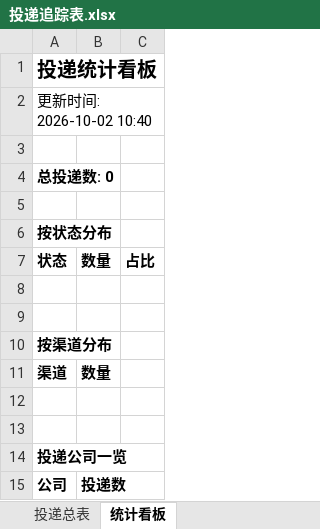
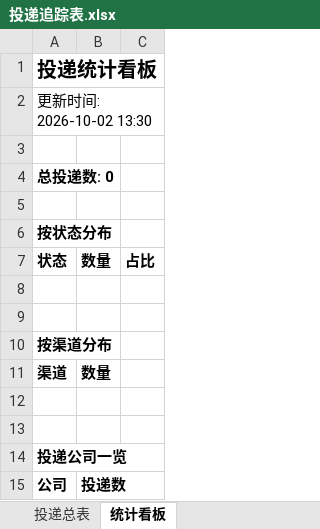
Before and after one commit to ziqizhao30-tech/wenke-radar, an Excel workbook: reports/投递追踪表.xlsx, sheet 统计看板, drawn as a sheet; values as stored, in another font and other column widths than the file's, no borders; the diff names each change by its address in the sheet, - before the commit and + after, or states it on an @@ line.

Commit message:
📰 秋招雷达日报 2026-10-02

```diff
--- a/reports/投递追踪表.xlsx (sheet 统计看板)
+++ b/reports/投递追踪表.xlsx (sheet 统计看板)
-A2: 更新时间: 2026-10-02 10:40
+A2: 更新时间: 2026-10-02 13:30
```
